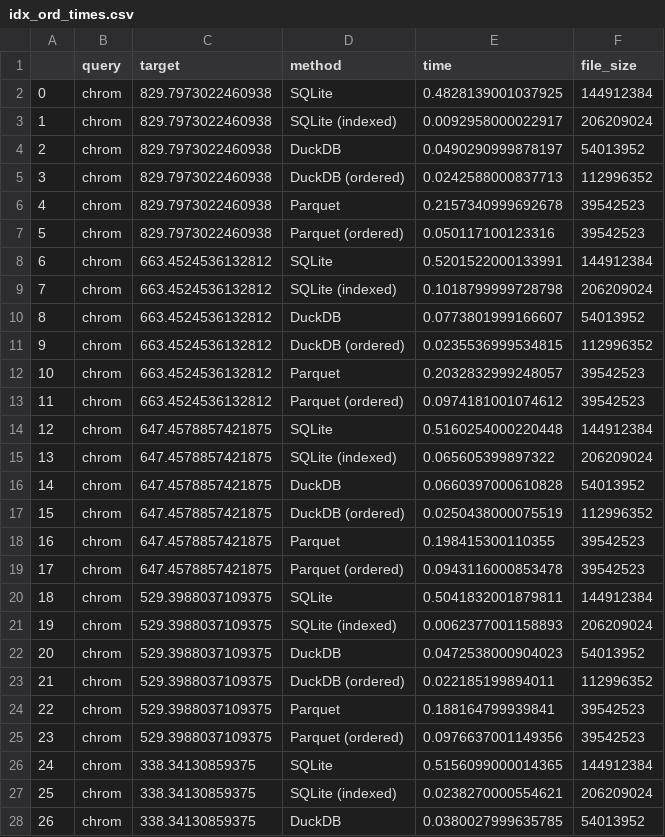
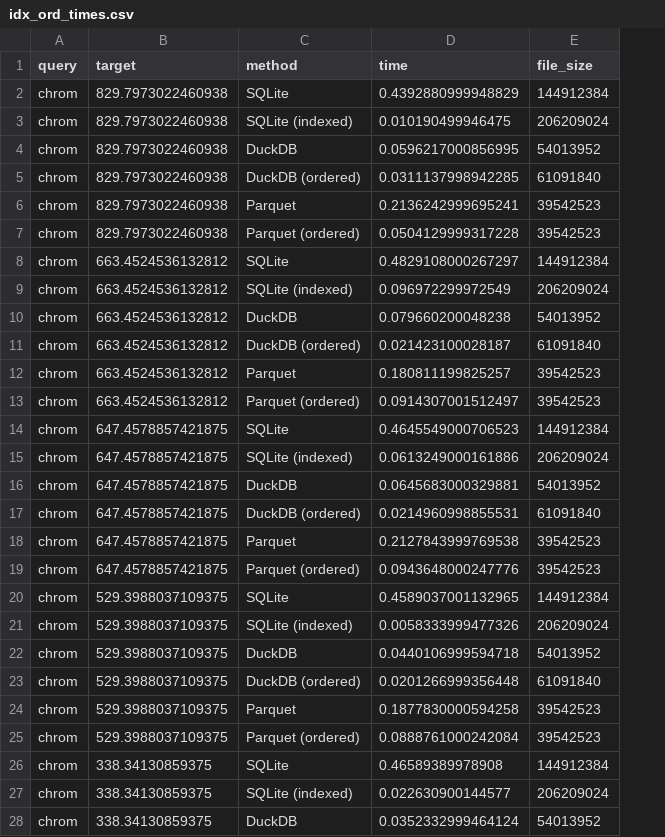
Before and after one commit to wkumler/mzsql, a CSV file: manuscript/data/idx_ord_times.csv, drawn as a sheet; only a part is shown; removed rows and columns are numbered as before the commit, all else as after; the diff covers the shown part only; the diff names each change by its address in the sheet, - before the commit and + after, or states it on an @@ line.

```diff
--- a/manuscript/data/idx_ord_times.csv
+++ b/manuscript/data/idx_ord_times.csv
-column A, rows 2-28: 0 | 1 | 2 | 3 | 4 | 5 | 6 | 7 | 8 | 9 | 10 | 11 | 12 | 13 | 14 | 15 | 16 | 17 | 18 | 19 | 20 | 21 | 22 | 23 | 24 | 25 | 26
-D2 (time): 0.4828139001037925
+D2 (time): 0.4392880999948829
-D3 (time): 0.0092958000022917
+D3 (time): 0.010190499946475
-D4 (time): 0.0490290999878197
+D4 (time): 0.0596217000856995
-D5 (time): 0.0242588000837713
+D5 (time): 0.0311137998942285
-E5 (file_size): 112996352
+E5 (file_size): 61091840
-D6 (time): 0.2157340999692678
+D6 (time): 0.2136242999695241
-D7 (time): 0.050117100123316
+D7 (time): 0.0504129999317228
-D8 (time): 0.5201522000133991
+D8 (time): 0.4829108000267297
-D9 (time): 0.1018799999728798
+D9 (time): 0.096972299972549
-D10 (time): 0.0773801999166607
+D10 (time): 0.079660200048238
-D11 (time): 0.0235536999534815
+D11 (time): 0.021423100028187
-E11 (file_size): 112996352
+E11 (file_size): 61091840
-D12 (time): 0.2032832999248057
+D12 (time): 0.180811199825257
-D13 (time): 0.0974181001074612
+D13 (time): 0.0914307001512497
-D14 (time): 0.5160254000220448
+D14 (time): 0.4645549000706523
-D15 (time): 0.065605399897322
+D15 (time): 0.0613249000161886
-D16 (time): 0.0660397000610828
+D16 (time): 0.0645683000329881
-D17 (time): 0.0250438000075519
+D17 (time): 0.0214960998855531
-E17 (file_size): 112996352
+E17 (file_size): 61091840
-D18 (time): 0.198415300110355
+D18 (time): 0.2127843999769538
-D19 (time): 0.0943116000853478
+D19 (time): 0.0943648000247776
-D20 (time): 0.5041832001879811
+D20 (time): 0.4589037001132965
-D21 (time): 0.0062377001158893
+D21 (time): 0.0058333999477326
-D22 (time): 0.0472538000904023
+D22 (time): 0.0440106999594718
-D23 (time): 0.022185199894011
+D23 (time): 0.0201266999356448
-E23 (file_size): 112996352
+E23 (file_size): 61091840
-D24 (time): 0.188164799939841
+D24 (time): 0.1877830000594258
-D25 (time): 0.0976637001149356
+D25 (time): 0.0888761000242084
-D26 (time): 0.5156099000014365
+D26 (time): 0.46589389978908
-D27 (time): 0.0238270000554621
+D27 (time): 0.022630900144577
-D28 (time): 0.0380027999635785
+D28 (time): 0.0352332999464124
```
Also changed, not shown: 39 edited cells elsewhere in this file, 1 other file.
